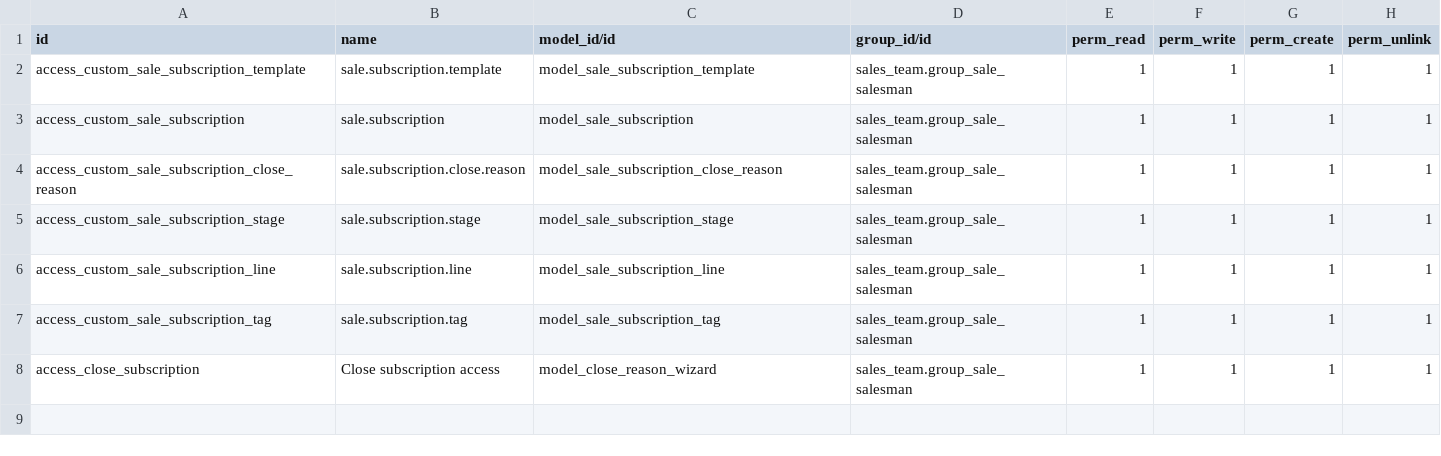
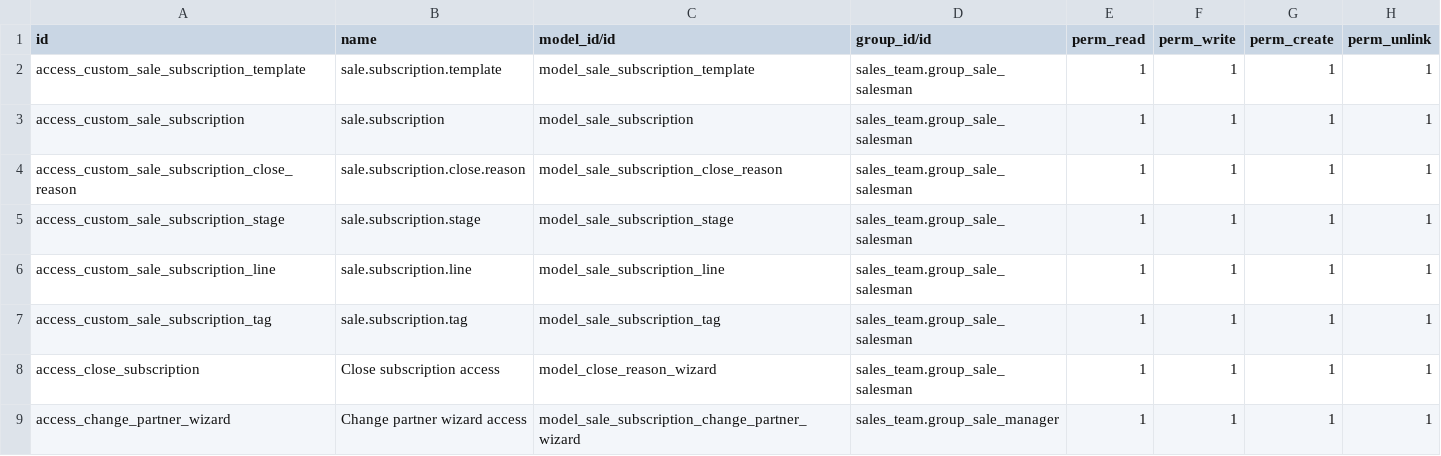
Before and after one commit to OCA/contract, a CSV file: subscription_oca/security/ir.model.access.csv, drawn as a sheet.

Commit message:
[IMP] subscription_oca: change customer wizard
Add a transient wizard to change the customer on one or more
subscriptions from the list-view action menu.

* `sale.subscription.change.partner.wizard` (transient). The affected
  subscriptions default from `active_ids`, so the same wizard serves
  single-record and bulk operations.
* `action_apply` refuses closed subscriptions, skips records whose
  customer does not actually change, writes the new partner and
  (optionally) the customer's pricelist and the recomputed fiscal
  position in a single write, and posts an audit line on each
  subscription's chatter.
* The fiscal position is resolved through
  `sale.subscription._get_fiscal_position_from_partner`, a plain method
  reused by the existing onchange, instead of relying on onchange side
  effects for persistence.

The change applies to the subscription and its future invoices and
orders; invoices already issued are not reassigned. The action is bound
to `sale.subscription` (list, form) and its ACL is granted to
`sales_team.group_sale_manager` only, since changing the customer of a
contract is a sensitive operation.

```diff
--- a/subscription_oca/security/ir.model.access.csv
+++ b/subscription_oca/security/ir.model.access.csv
@@ -8 +8,2 @@ access_custom_sale_subscription_tag,sale.subscription.tag,model_sale_subscriptio
 access_close_subscription,Close subscription access,model_close_reason_wizard,sales_team.group_sale_salesman,1,1,1,1
+access_change_partner_wizard,Change partner wizard access,model_sale_subscription_change_partner_wizard,sales_team.group_sale_manager,1,1,1,1
```
Also changed, not shown: 10 other files.
